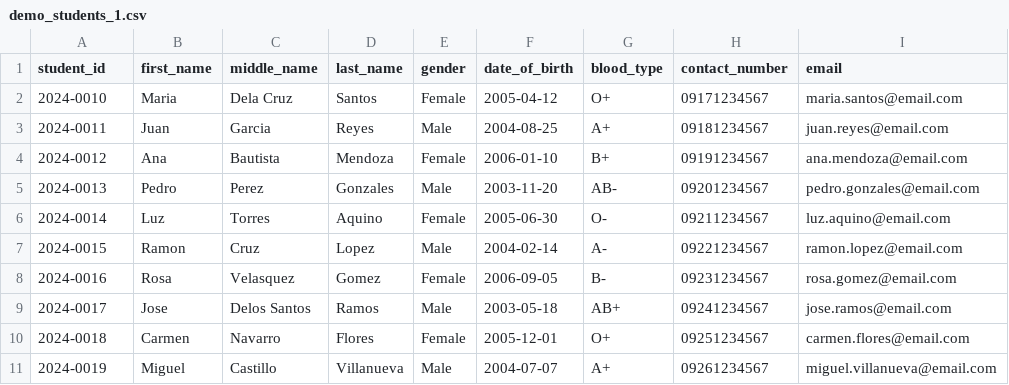
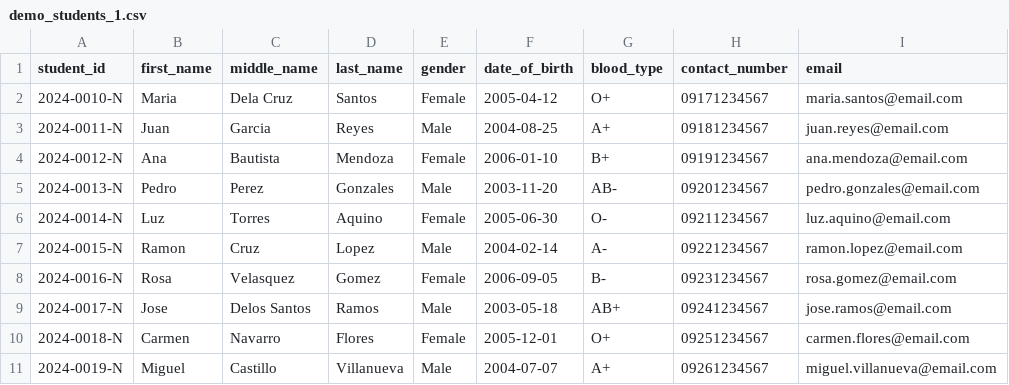
Before and after one commit to Keith11-1313/CampusCare, a CSV file: docs/testing/demo_students_1.csv, drawn as a sheet; only a part is shown; the diff names each change by its address in the sheet, - before the commit and + after, or states it on an @@ line.

Commit message:
Added the '-N' on the student_id as requested UCC ID format

```diff
--- a/docs/testing/demo_students_1.csv
+++ b/docs/testing/demo_students_1.csv
-A2 (student_id): 2024-0010
+A2 (student_id): 2024-0010-N
-A3 (student_id): 2024-0011
+A3 (student_id): 2024-0011-N
-A4 (student_id): 2024-0012
+A4 (student_id): 2024-0012-N
-A5 (student_id): 2024-0013
+A5 (student_id): 2024-0013-N
-A6 (student_id): 2024-0014
+A6 (student_id): 2024-0014-N
-A7 (student_id): 2024-0015
+A7 (student_id): 2024-0015-N
-A8 (student_id): 2024-0016
+A8 (student_id): 2024-0016-N
-A9 (student_id): 2024-0017
+A9 (student_id): 2024-0017-N
-A10 (student_id): 2024-0018
+A10 (student_id): 2024-0018-N
-A11 (student_id): 2024-0019
+A11 (student_id): 2024-0019-N
```
Also changed, not shown: docs/testing/demo_students_2.csv, docs/testing/demo_students_3.csv, 3 other files.
